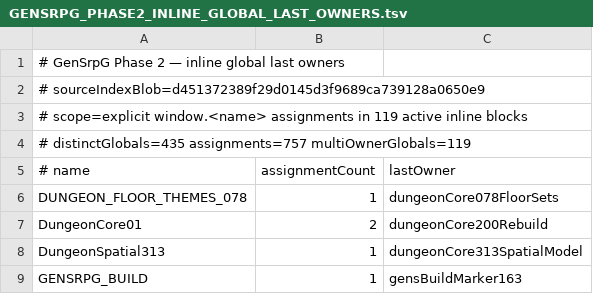
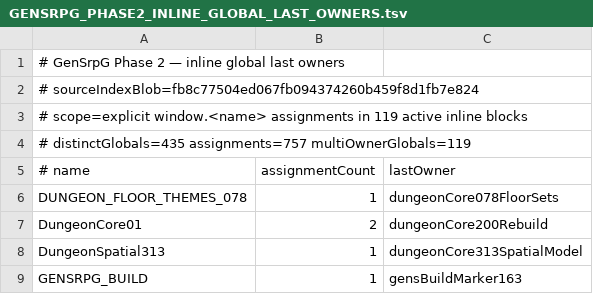
Before and after one commit to slyen4425-cloud/Zombicide-40k, a TSV file: docs/GENSRPG_PHASE2_INLINE_GLOBAL_LAST_OWNERS.tsv, drawn as a sheet; only a part is shown.

Commit message:
docs: align Phase 2 global-owner table with Survival reserve extraction

```diff
--- a/docs/GENSRPG_PHASE2_INLINE_GLOBAL_LAST_OWNERS.tsv
+++ b/docs/GENSRPG_PHASE2_INLINE_GLOBAL_LAST_OWNERS.tsv
@@ -1,3 +1,3 @@
 # GenSrpG Phase 2 — inline global last owners
-# sourceIndexBlob=d451372389f29d0145d3f9689ca739128a0650e9
+# sourceIndexBlob=fb8c77504ed067fb094374260b459f8d1fb7e824
 # scope=explicit window.<name> assignments in 119 active inline blocks
```
